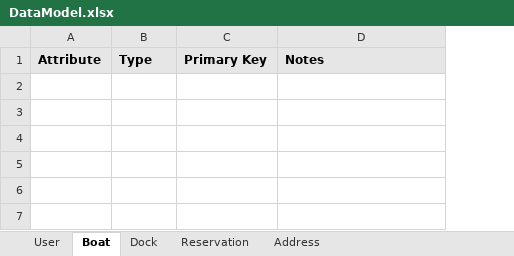
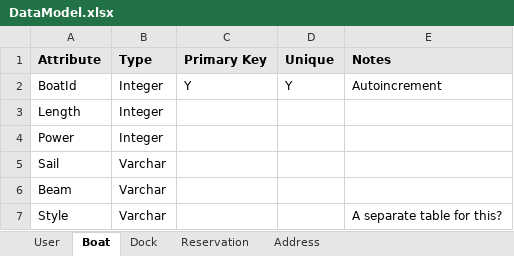
Before and after one commit to mashariqk/boat, an Excel workbook: data/DataModel.xlsx, sheet Boat, drawn as a sheet; values as stored, in another font and other column widths than the file's, no borders; the diff names each change by its address in the sheet, - before the commit and + after, or states it on an @@ line.

```diff
--- a/data/DataModel.xlsx (sheet Boat)
+++ b/data/DataModel.xlsx (sheet Boat)
+column D (Unique), empty
+row 2: BoatId | Integer | Y | Y | Autoincrement
+row 3: Length | Integer
+row 4: Power | Integer
+row 5: Sail | Varchar
+row 6: Beam | Varchar
+row 7: Style | Varchar |  |  | A separate table for this?
```
Also changed, not shown: sheet Dock, sheet Address, sheet Reservation, sheet User.
